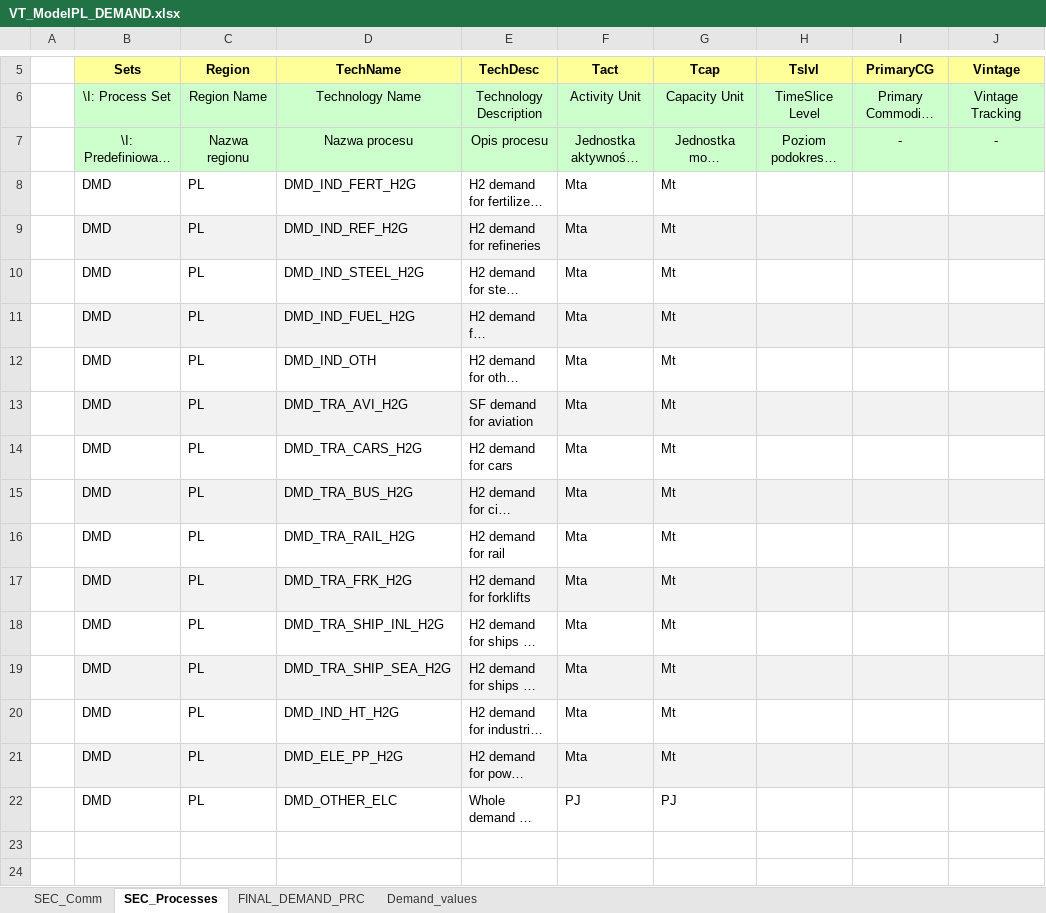
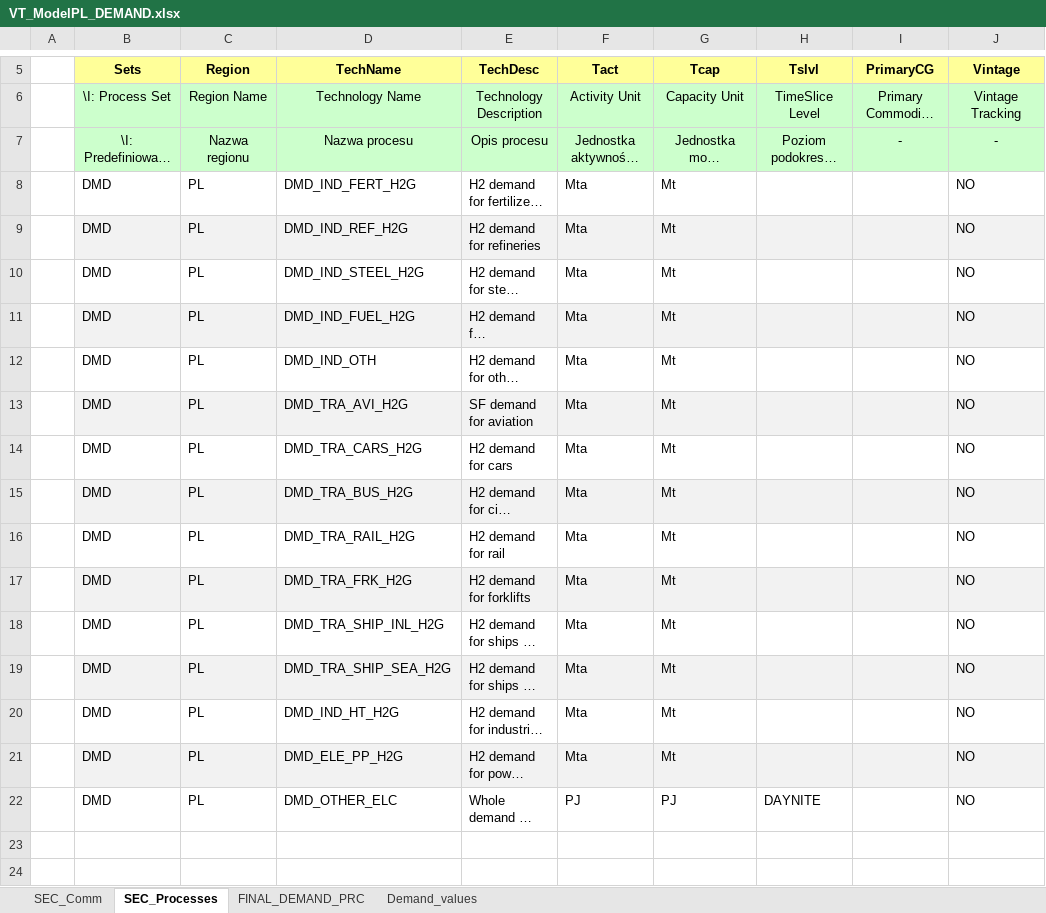
Before and after one commit to Alicja-Ossera/Hydrogen_Alicja, an Excel workbook: VT_ModelPL_DEMAND.xlsx, sheet SEC_Processes, drawn as a sheet; only a part is shown, gaps mark what is left out; long unchanged cells end in …; values as stored, in another font and other column widths than the file's, no borders; the diff names each change by its address in the sheet, - before the commit and + after, or states it on an @@ line.

```diff
--- a/VT_ModelPL_DEMAND.xlsx (sheet SEC_Processes)
+++ b/VT_ModelPL_DEMAND.xlsx (sheet SEC_Processes)
-J8:J22 (Vintage): (empty)
+J8:J22 (Vintage): NO
-H22 (Tslvl): (empty)
+H22 (Tslvl): DAYNITE
```
Also changed, not shown: sheet SEC_Comm, 1 other file.
